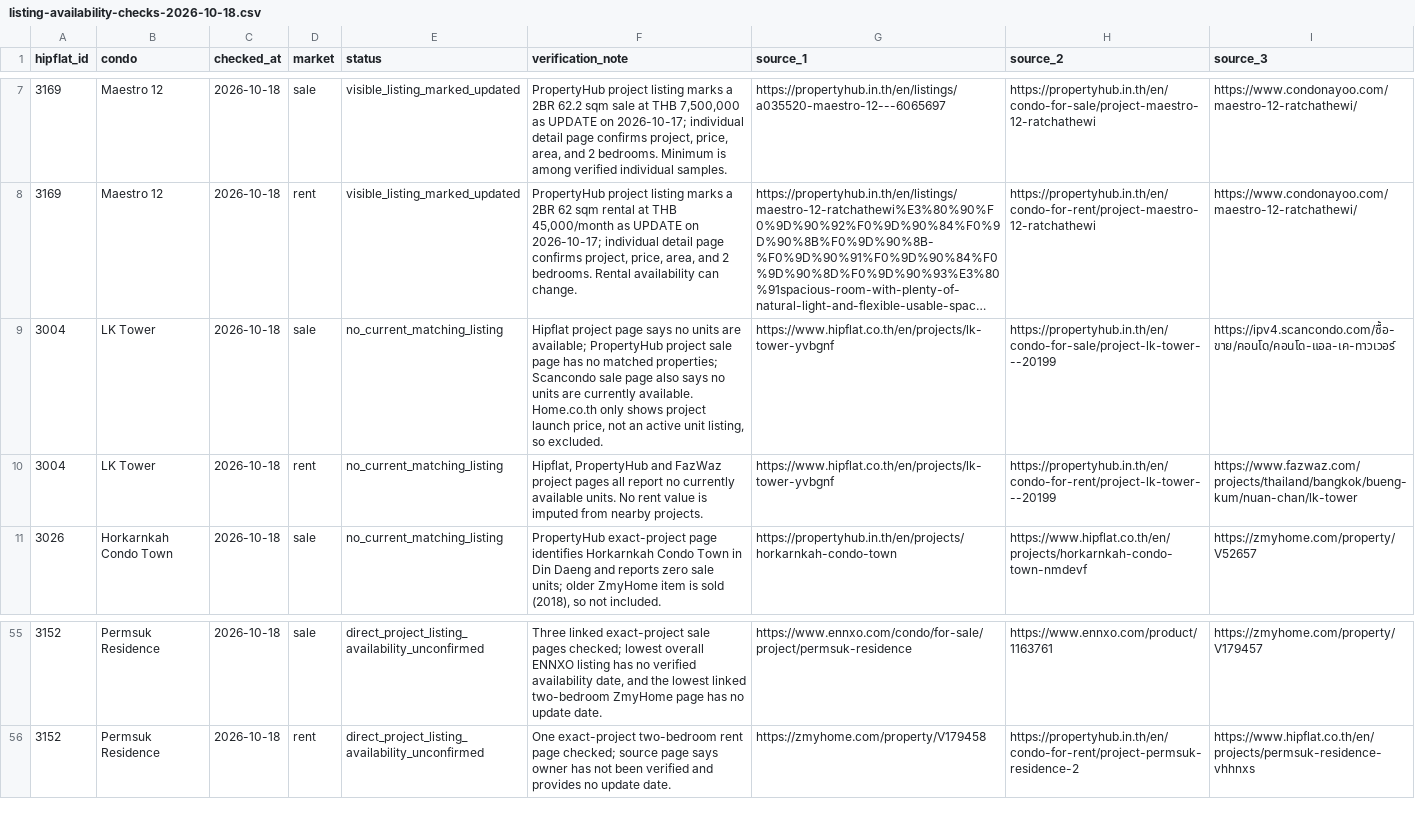
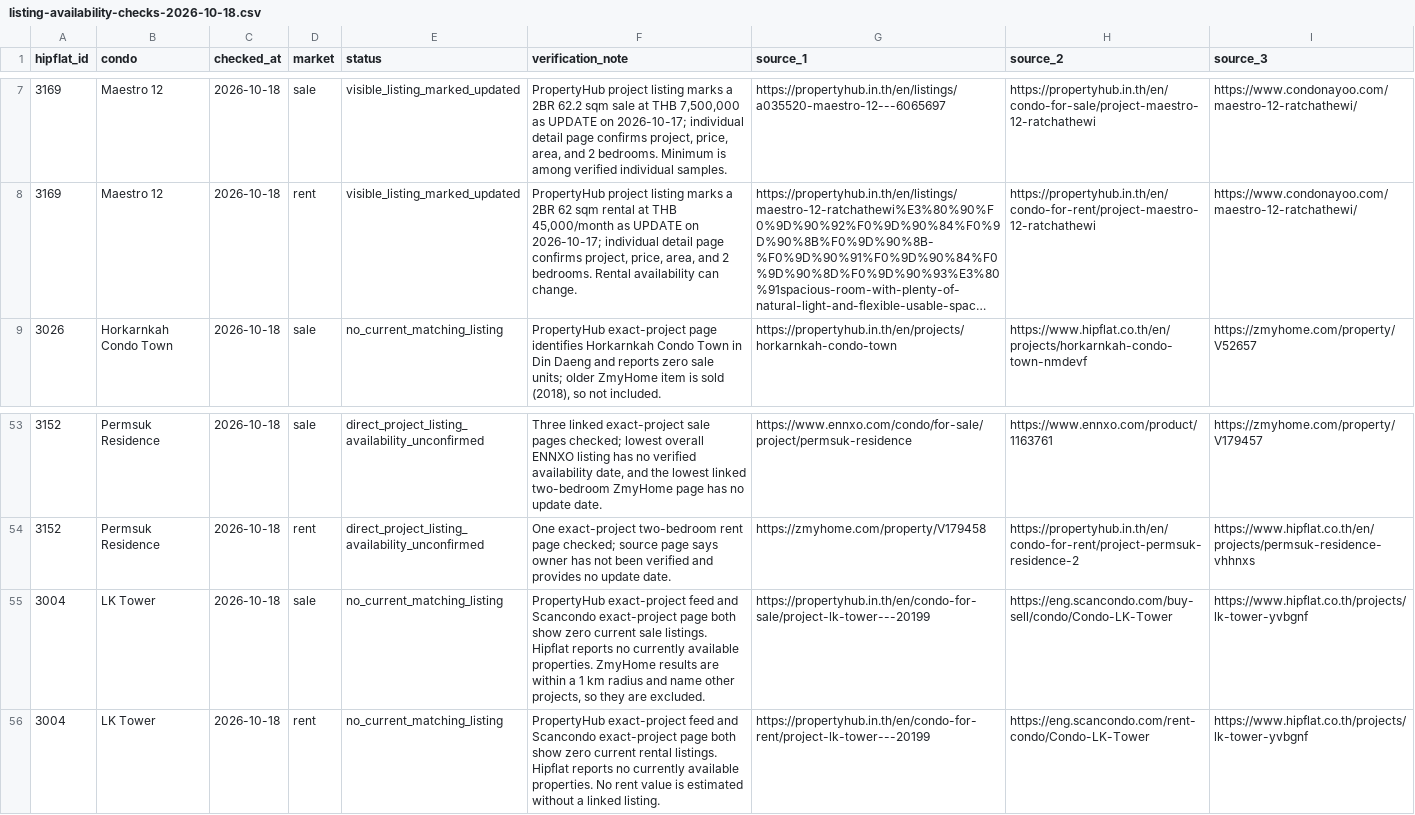
Before and after one commit to RainyMan/bangkok-condo-map, a CSV file: reports/listing-availability-checks-2026-10-18.csv, drawn as a sheet; only a part is shown, gaps mark what is left out; long unchanged cells end in …; removed rows and columns are numbered as before the commit, all else as after; the diff names each change by its address in the sheet, - before the commit and + after, or states it on an @@ line.

Commit message:
Update Site source

```diff
--- a/reports/listing-availability-checks-2026-10-18.csv
+++ b/reports/listing-availability-checks-2026-10-18.csv
-row 9: 3004 | LK Tower | 2026-10-18 | sale | no_current_matching_listing | Hipflat project page says no units are available; PropertyHub project sale page has no matched properties; Scancondo sale page also says no units are currently available. Home.co.th only shows project launch price, not an active unit listing, so excluded. | https://www.hipflat.co.th/en/projects/lk-tower-yvbgnf | https://propertyhub.in.th/en/condo-for-sale/project-lk-tower---20199 | https://ipv4.scancondo.com/ซื้อ-ขาย/คอนโด/คอนโด-แอล-เค-ทาวเวอร์
-row 10: 3004 | LK Tower | 2026-10-18 | rent | no_current_matching_listing | Hipflat, PropertyHub and FazWaz project pages all report no currently available units. No rent value is imputed from nearby projects. | https://www.hipflat.co.th/en/projects/lk-tower-yvbgnf | https://propertyhub.in.th/en/condo-for-rent/project-lk-tower---20199 | https://www.fazwaz.com/projects/thailand/bangkok/bueng-kum/nuan-chan/lk-tower
+row 55: 3004 | LK Tower | 2026-10-18 | sale | no_current_matching_listing | PropertyHub exact-project feed and Scancondo exact-project page both show zero current sale listings. Hipflat reports no currently available properties. ZmyHome results are within a 1 km radius and name other projects, so they are excluded. | https://propertyhub.in.th/en/condo-for-sale/project-lk-tower---20199 | https://eng.scancondo.com/buy-sell/condo/Condo-LK-Tower | https://www.hipflat.co.th/projects/lk-tower-yvbgnf
+row 56: 3004 | LK Tower | 2026-10-18 | rent | no_current_matching_listing | PropertyHub exact-project feed and Scancondo exact-project page both show zero current rental listings. Hipflat reports no currently available properties. No rent value is estimated without a linked listing. | https://propertyhub.in.th/en/condo-for-rent/project-lk-tower---20199 | https://eng.scancondo.com/rent-condo/Condo-LK-Tower | https://www.hipflat.co.th/projects/lk-tower-yvbgnf
```
Also changed, not shown: 5 other files.
